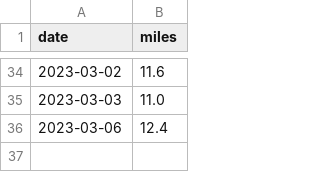
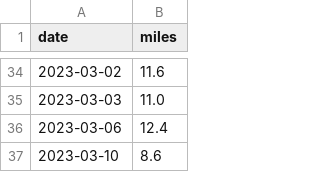
Before and after one commit to scott-grimes/scott-across-america, a CSV file: log.csv, drawn as a sheet; only a part is shown, gaps mark what is left out.

Commit message:
Update log.csv

```diff
--- a/log.csv
+++ b/log.csv
@@ -36 +36,2 @@ date,miles
 2023-03-06,12.4
+2023-03-10,8.6
```
